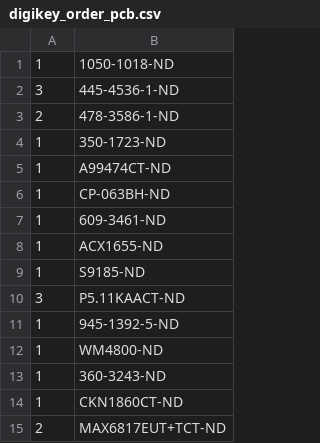
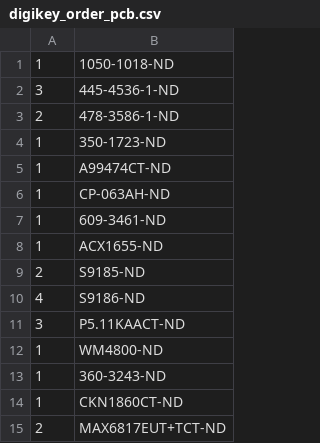
Before and after one commit to janelia-modular-devices/mixed_signal_controller, a CSV file: pcb/bom/digikey_order_pcb.csv, drawn as a sheet.

```diff
--- a/pcb/bom/digikey_order_pcb.csv
+++ b/pcb/bom/digikey_order_pcb.csv
@@ -5,8 +5,8 @@
 1,A99474CT-ND
-1,CP-063BH-ND
+1,CP-063AH-ND
 1,609-3461-ND
 1,ACX1655-ND
-1,S9185-ND
+2,S9185-ND
+4,S9186-ND
 3,P5.11KAACT-ND
-1,945-1392-5-ND
 1,WM4800-ND
```
Also changed, not shown: pcb/bom/bom_pcb.csv, pcb/bom/bom_pcb_add.csv, 23 other files.
